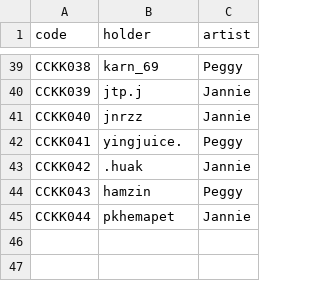
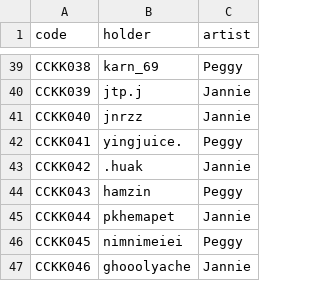
Before and after one commit to moncock/moncock-db, a CSV file: db.csv, drawn as a sheet; only a part is shown, gaps mark what is left out.

```diff
--- a/db.csv
+++ b/db.csv
@@ -45 +45,3 @@ CCKK043,hamzin,Peggy
 CCKK044,pkhemapet,Jannie
+CCKK045,nimnimeiei,Peggy
+CCKK046,ghooolyache,Jannie
```
Also changed, not shown: 50 other files.
